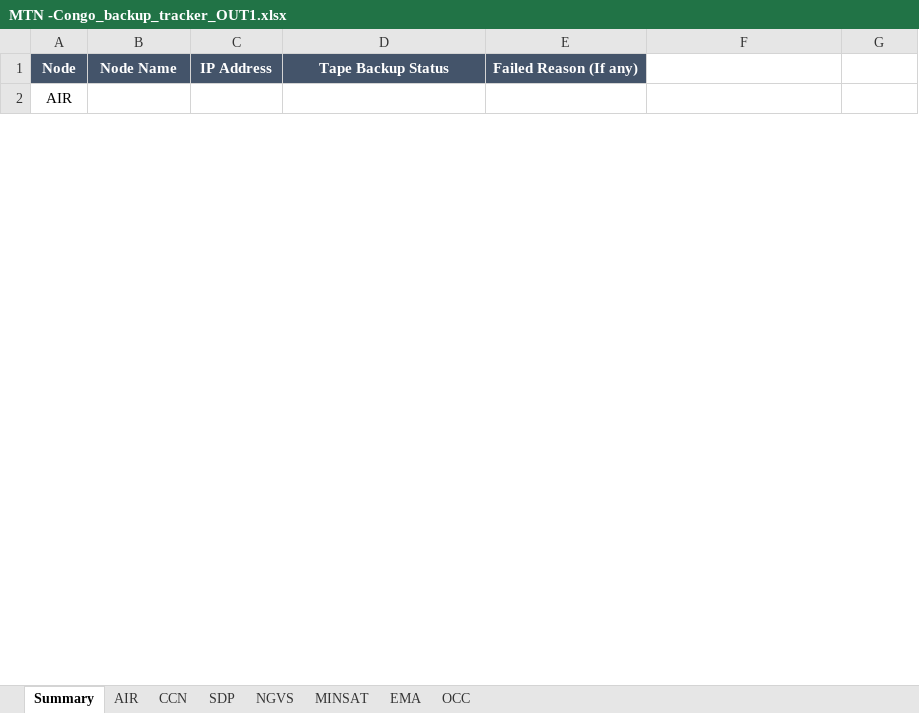
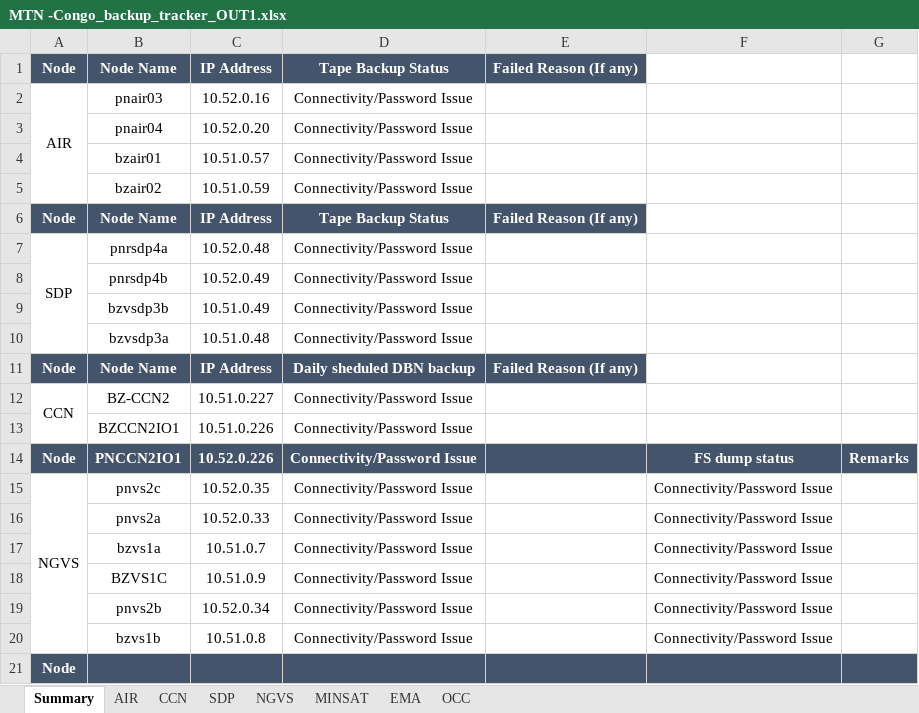
Before and after one commit to Akash90258/perl-to-python, an Excel workbook: TEMP/MTN -Congo_backup_tracker_OUT1.xlsx, sheet Summary, drawn as a sheet; only a part is shown; values as stored, in another font and other column widths than the file's, no borders; conditional formats not drawn; removed rows and columns are numbered as before the commit, all else as after; the diff covers the shown part only; the diff names each change by its address in the sheet, - before the commit and + after, or states it on an @@ line.

Commit message:
sheet created

```diff
--- a/TEMP/MTN -Congo_backup_tracker_OUT1.xlsx (sheet Summary)
+++ b/TEMP/MTN -Congo_backup_tracker_OUT1.xlsx (sheet Summary)
+row 2: AIR | pnair03 | 10.52.0.16 | Connectivity/Password Issue
+row 3:  | pnair04 | 10.52.0.20 | Connectivity/Password Issue
+row 4:  | bzair01 | 10.51.0.57 | Connectivity/Password Issue
+row 5:  | bzair02 | 10.51.0.59 | Connectivity/Password Issue
+row 7: SDP | pnrsdp4a | 10.52.0.48 | Connectivity/Password Issue
+row 8:  | pnrsdp4b | 10.52.0.49 | Connectivity/Password Issue
+row 9:  | bzvsdp3b | 10.51.0.49 | Connectivity/Password Issue
+row 10:  | bzvsdp3a | 10.51.0.48 | Connectivity/Password Issue
+row 12: CCN | BZ-CCN2 | 10.51.0.227 | Connectivity/Password Issue
+row 13:  | BZCCN2IO1 | 10.51.0.226 | Connectivity/Password Issue
+row 14: Node | PNCCN2IO1 | 10.52.0.226 | Connectivity/Password Issue |  | FS dump status | Remarks
+row 15: NGVS | pnvs2c | 10.52.0.35 | Connectivity/Password Issue |  | Connectivity/Password Issue
+row 16:  | pnvs2a | 10.52.0.33 | Connectivity/Password Issue |  | Connectivity/Password Issue
+row 17:  | bzvs1a | 10.51.0.7 | Connectivity/Password Issue |  | Connectivity/Password Issue
+row 18:  | BZVS1C | 10.51.0.9 | Connectivity/Password Issue |  | Connectivity/Password Issue
+row 19:  | pnvs2b | 10.52.0.34 | Connectivity/Password Issue |  | Connectivity/Password Issue
+row 20:  | bzvs1b | 10.51.0.8 | Connectivity/Password Issue |  | Connectivity/Password Issue
-A21: AIR
+A21: Node
-A21:G21 fill: none
+A21:G21 fill: #44546A
@@ A21 bold: off → on, text colour: black → #FFFFFF @@
-A2:A5 merged
```
Also changed, not shown: 1 added row, 15 removed rows, 24 edited cells, cell formats and merged cells elsewhere in this sheet, 2 other files.
